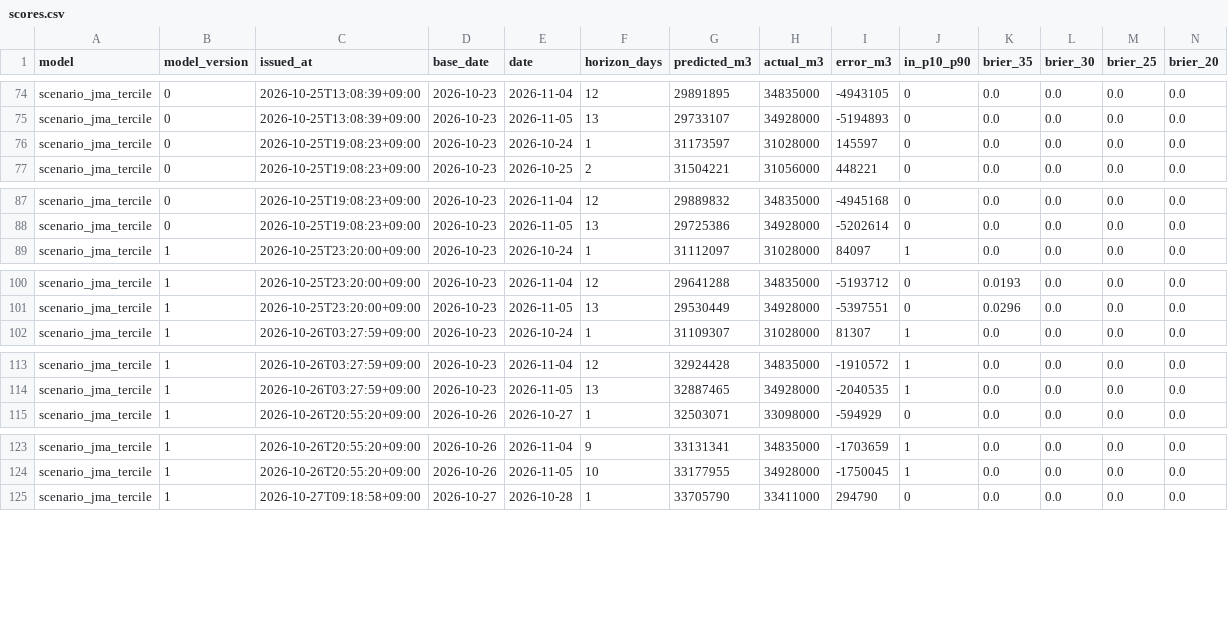
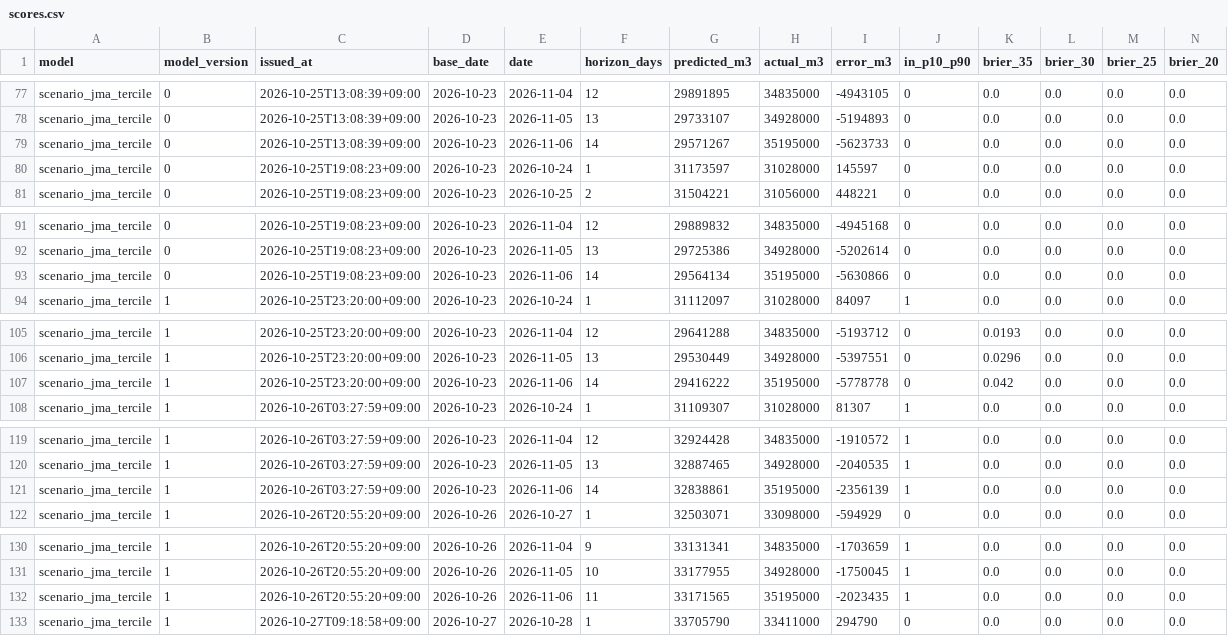
Before and after one commit to yohei-washizaki/fukuoka-dam-outlook, a CSV file: data/verification/scores.csv, drawn as a sheet; only a part is shown, gaps mark what is left out; the diff covers the shown part only; the diff names each change by its address in the sheet, - before the commit and + after, or states it on an @@ line.

```diff
--- a/data/verification/scores.csv
+++ b/data/verification/scores.csv
+row 79: scenario_jma_tercile | 0 | 2026-10-25T13:08:39+09:00 | 2026-10-23 | 2026-11-06 | 14 | 29571267 | 35195000 | -5623733 | 0 | 0.0 | 0.0 | 0.0 | 0.0
+row 93: scenario_jma_tercile | 0 | 2026-10-25T19:08:23+09:00 | 2026-10-23 | 2026-11-06 | 14 | 29564134 | 35195000 | -5630866 | 0 | 0.0 | 0.0 | 0.0 | 0.0
+row 107: scenario_jma_tercile | 1 | 2026-10-25T23:20:00+09:00 | 2026-10-23 | 2026-11-06 | 14 | 29416222 | 35195000 | -5778778 | 0 | 0.042 | 0.0 | 0.0 | 0.0
+row 121: scenario_jma_tercile | 1 | 2026-10-26T03:27:59+09:00 | 2026-10-23 | 2026-11-06 | 14 | 32838861 | 35195000 | -2356139 | 1 | 0.0 | 0.0 | 0.0 | 0.0
+row 132: scenario_jma_tercile | 1 | 2026-10-26T20:55:20+09:00 | 2026-10-26 | 2026-11-06 | 11 | 33171565 | 35195000 | -2023435 | 1 | 0.0 | 0.0 | 0.0 | 0.0
```
Also changed, not shown: 4 added rows elsewhere in this file, data/normalized/dam_storage.csv, data/verification/summary.csv, 3 other files.
